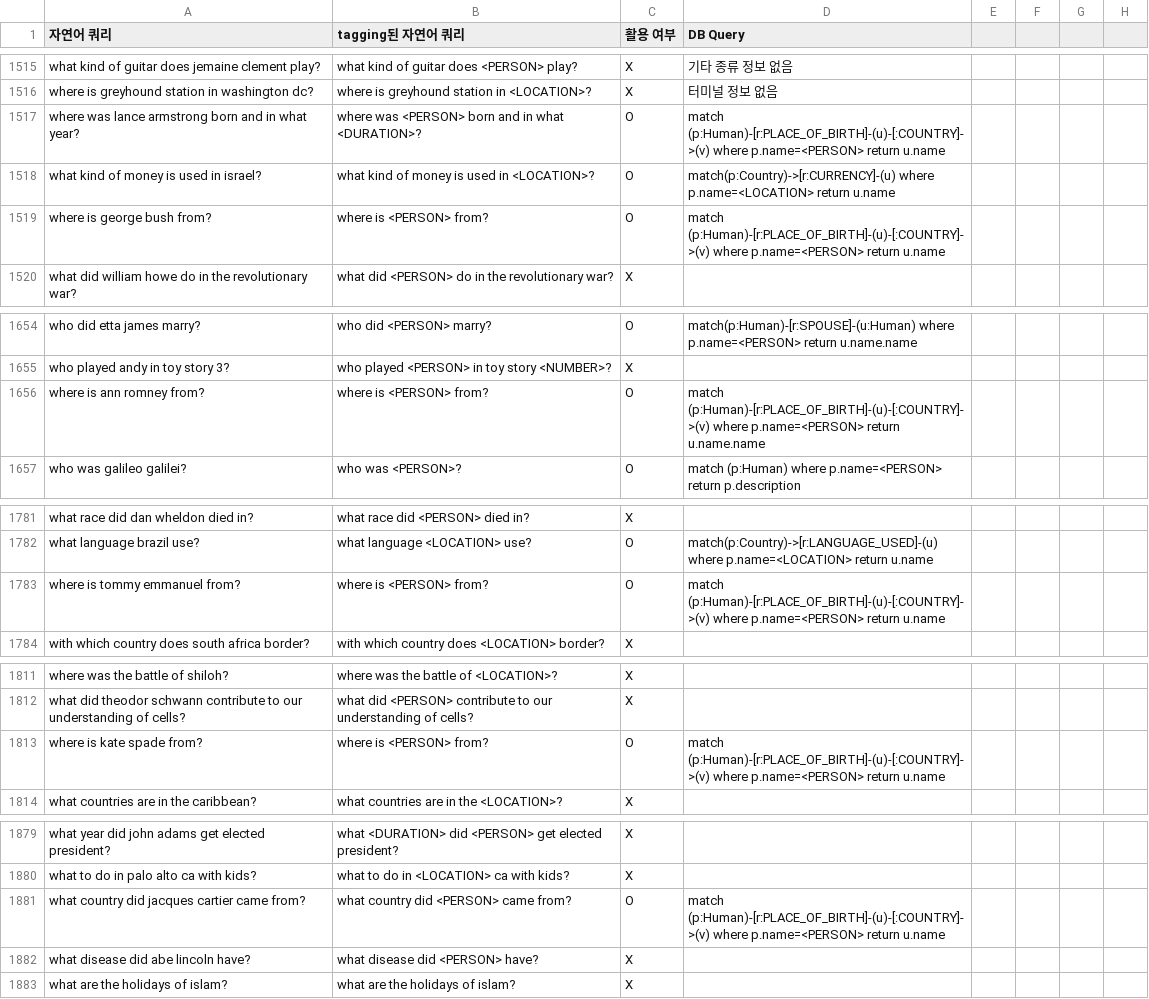
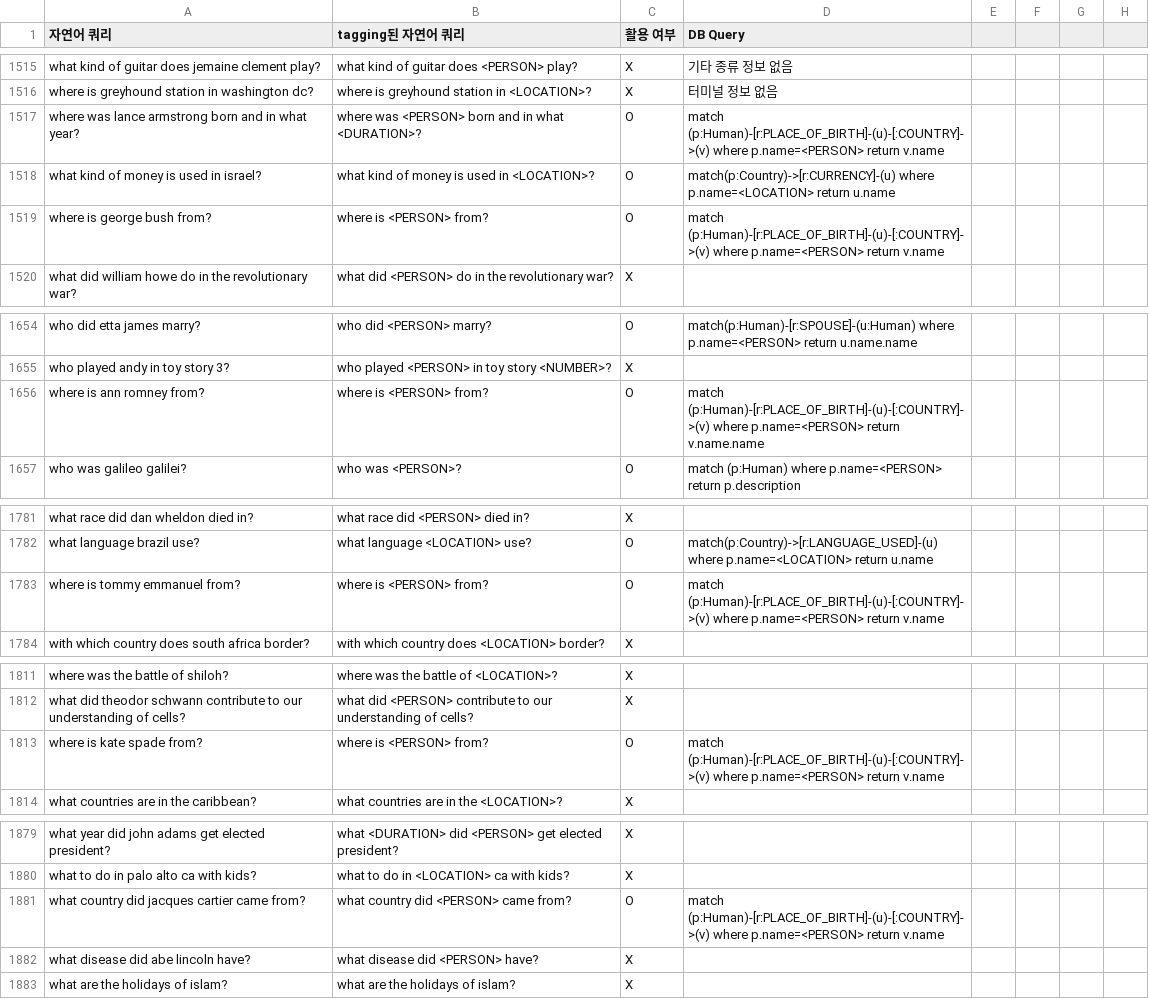
Before and after one commit to colinsongf/text2cypher, a CSV file: text2cypher/tagged_question.csv, drawn as a sheet; only a part is shown, gaps mark what is left out; the diff covers the shown part only.

Commit message:
asdf

```diff
--- a/text2cypher/tagged_question.csv
+++ b/text2cypher/tagged_question.csv
@@ -1517,5 +1517,5 @@ what kind of guitar does jemaine clement play?,what kind of guitar does <PERSON>
 where is greyhound station in washington dc?,where is greyhound station in <LOCATION>?,X,터미널 정보 없음,,,,
-where was lance armstrong born and in what year?,where was <PERSON> born and in what <DURATION>?,O,match (p:Human)-[r:PLACE_OF_BIRTH]-(u)-[:COUNTRY]->(v) where p.name=<PERSON>  return u.name,,,,
+where was lance armstrong born and in what year?,where was <PERSON> born and in what <DURATION>?,O,match (p:Human)-[r:PLACE_OF_BIRTH]-(u)-[:COUNTRY]->(v) where p.name=<PERSON>  return v.name,,,,
 what kind of money is used in israel?,what kind of money is used in <LOCATION>?,O,match(p:Country)->[r:CURRENCY]-(u) where p.name=<LOCATION> return u.name,,,,
-where is george bush from?,where is <PERSON> from?,O,match (p:Human)-[r:PLACE_OF_BIRTH]-(u)-[:COUNTRY]->(v) where p.name=<PERSON>  return u.name,,,,
+where is george bush from?,where is <PERSON> from?,O,match (p:Human)-[r:PLACE_OF_BIRTH]-(u)-[:COUNTRY]->(v) where p.name=<PERSON>  return v.name,,,,
 what did william howe do in the revolutionary war?,what did <PERSON> do in the revolutionary war?,X,,,,,
@@ -1658,3 +1658,3 @@ who did etta james marry?,who did <PERSON> marry?,O,match(p:Human)-[r:SPOUSE]-(u
 who played andy in toy story 3?,who played <PERSON> in toy story <NUMBER>?,X,,,,,
-where is ann romney from?,where is <PERSON> from?,O,match (p:Human)-[r:PLACE_OF_BIRTH]-(u)-[:COUNTRY]->(v) where p.name=<PERSON>  return u.name.name,,,,
+where is ann romney from?,where is <PERSON> from?,O,match (p:Human)-[r:PLACE_OF_BIRTH]-(u)-[:COUNTRY]->(v) where p.name=<PERSON>  return v.name.name,,,,
 who was galileo galilei?,who was <PERSON>?,O,match (p:Human) where p.name=<PERSON> return p.description,,,,
@@ -1785,3 +1785,3 @@ what race did dan wheldon died in?,what race did <PERSON> died in?,X,,,,,
 what language brazil use?,what language <LOCATION> use?,O,match(p:Country)->[r:LANGUAGE_USED]-(u) where p.name=<LOCATION> return u.name,,,,
-where is tommy emmanuel from?,where is <PERSON> from?,O,match (p:Human)-[r:PLACE_OF_BIRTH]-(u)-[:COUNTRY]->(v) where p.name=<PERSON>  return u.name,,,,
+where is tommy emmanuel from?,where is <PERSON> from?,O,match (p:Human)-[r:PLACE_OF_BIRTH]-(u)-[:COUNTRY]->(v) where p.name=<PERSON>  return v.name,,,,
 with which country does south africa border?,with which country does <LOCATION> border?,X,,,,,
@@ -1815,3 +1815,3 @@ where was the battle of shiloh?,where was the battle of <LOCATION>?,X,,,,,
 what did theodor schwann contribute to our understanding of cells?,what did <PERSON> contribute to our understanding of cells?,X,,,,,
-where is kate spade from?,where is <PERSON> from?,O,match (p:Human)-[r:PLACE_OF_BIRTH]-(u)-[:COUNTRY]->(v) where p.name=<PERSON>  return u.name,,,,
+where is kate spade from?,where is <PERSON> from?,O,match (p:Human)-[r:PLACE_OF_BIRTH]-(u)-[:COUNTRY]->(v) where p.name=<PERSON>  return v.name,,,,
 what countries are in the caribbean?,what countries are in the <LOCATION>?,X,,,,,
@@ -1883,3 +1883,3 @@ what year did john adams get elected president?,what <DURATION> did <PERSON> get
 what to do in palo alto ca with kids?,what to do in <LOCATION> ca with kids?,X,,,,,
-what country did jacques cartier came from?,what country did <PERSON> came from?,O,match (p:Human)-[r:PLACE_OF_BIRTH]-(u)-[:COUNTRY]->(v) where p.name=<PERSON>  return u.name,,,,
+what country did jacques cartier came from?,what country did <PERSON> came from?,O,match (p:Human)-[r:PLACE_OF_BIRTH]-(u)-[:COUNTRY]->(v) where p.name=<PERSON>  return v.name,,,,
 what disease did abe lincoln have?,what disease did <PERSON> have?,X,,,,,
```
Also changed, not shown: 7 edited cells elsewhere in this file.
